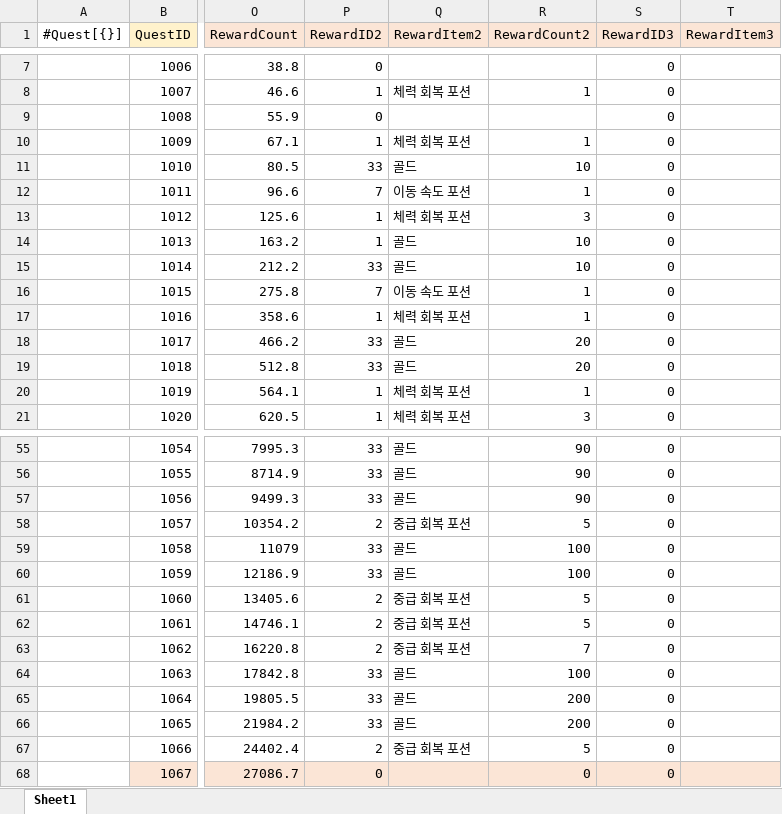
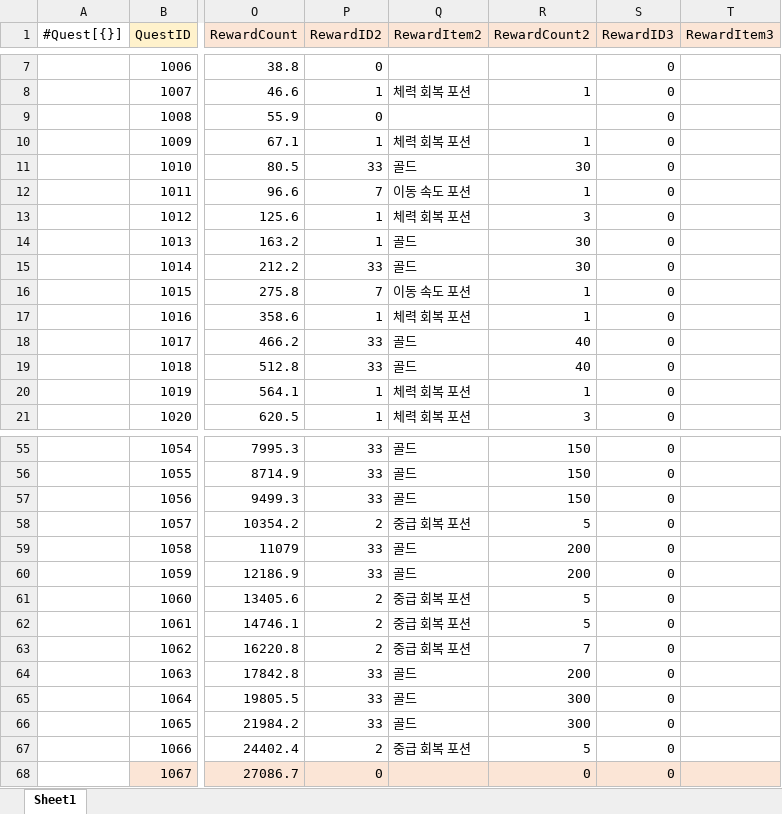
Before and after one commit to gunwonpark/Secret-of-Night, an Excel workbook: excel2json-master/Quest_Data.xlsx, sheet Sheet1, drawn as a sheet; only a part is shown, gaps mark what is left out; values as stored, in another font and other column widths than the file's, no borders; the diff covers the shown part only; the diff names each change by its address in the sheet, - before the commit and + after, or states it on an @@ line.

```diff
--- a/excel2json-master/Quest_Data.xlsx (sheet Sheet1)
+++ b/excel2json-master/Quest_Data.xlsx (sheet Sheet1)
-R11 (RewardCount2): 10
+R11 (RewardCount2): 30
-R14:R15 (RewardCount2): 10
+R14:R15 (RewardCount2): 30
-R18:R19 (RewardCount2): 20
+R18:R19 (RewardCount2): 40
-R55:R57 (RewardCount2): 90
+R55:R57 (RewardCount2): 150
-R59:R60 (RewardCount2): 100
+R59:R60 (RewardCount2): 200
-R64 (RewardCount2): 100
+R64 (RewardCount2): 200
-R65:R66 (RewardCount2): 200
+R65:R66 (RewardCount2): 300
```
Also changed, not shown: 19 edited cells elsewhere in this sheet.
